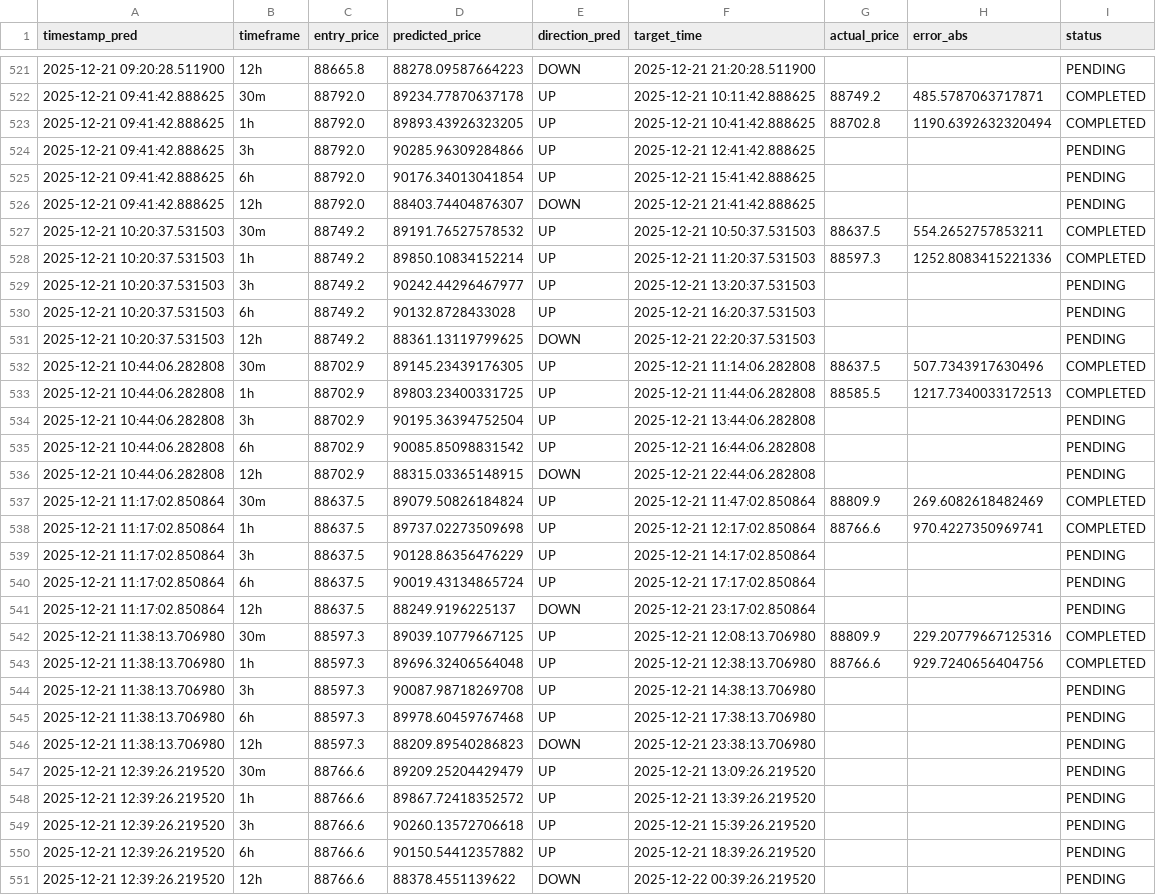
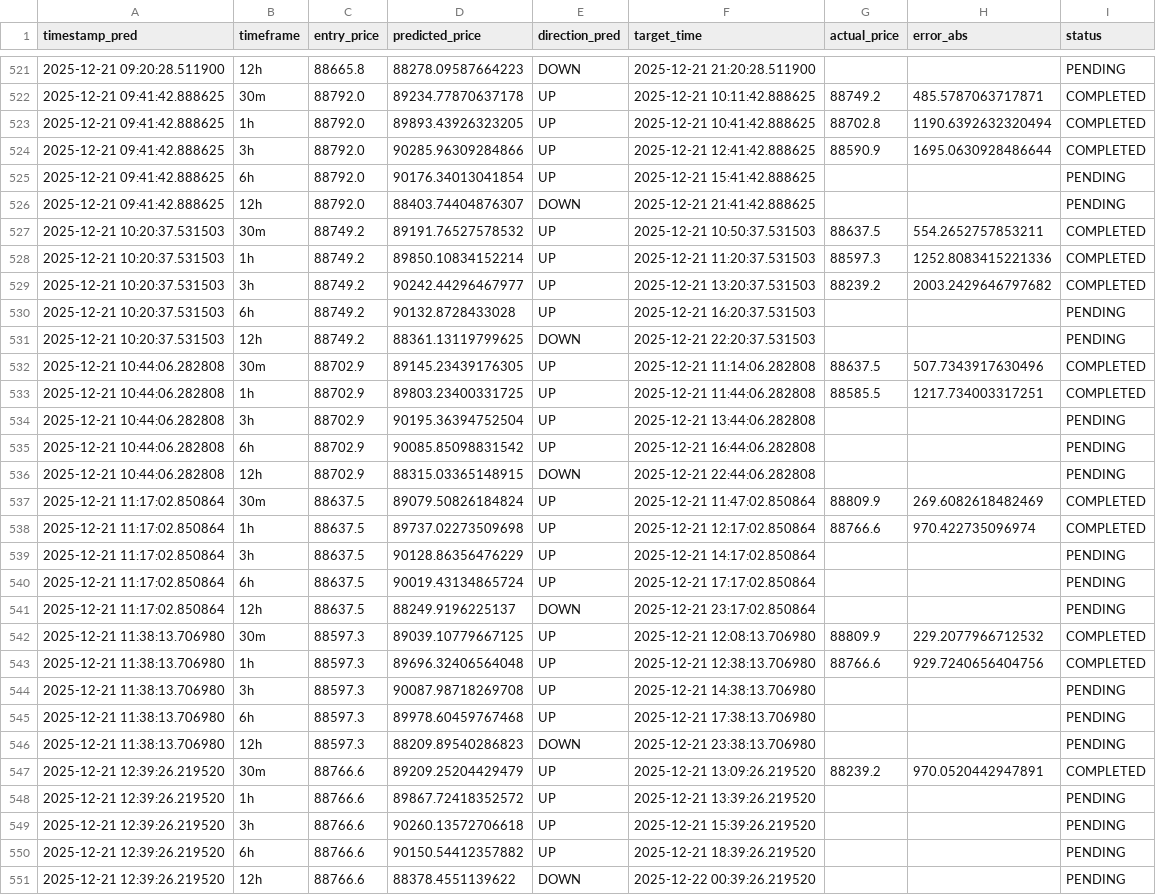
Before and after one commit to marchelo23/btc-live-test-private, a CSV file: bitacora_new_models.csv, drawn as a sheet; only a part is shown, gaps mark what is left out; the diff covers the shown part only.

```diff
--- a/bitacora_new_models.csv
+++ b/bitacora_new_models.csv
@@ -523,3 +523,3 @@ timestamp_pred,timeframe,entry_price,predicted_price,direction_pred,target_time,
 2025-12-21 09:41:42.888625,1h,88792.0,89893.43926323205,UP,2025-12-21 10:41:42.888625,88702.8,1190.6392632320494,COMPLETED
-2025-12-21 09:41:42.888625,3h,88792.0,90285.96309284866,UP,2025-12-21 12:41:42.888625,,,PENDING
+2025-12-21 09:41:42.888625,3h,88792.0,90285.96309284866,UP,2025-12-21 12:41:42.888625,88590.9,1695.0630928486644,COMPLETED
 2025-12-21 09:41:42.888625,6h,88792.0,90176.34013041854,UP,2025-12-21 15:41:42.888625,,,PENDING
@@ -528,3 +528,3 @@ timestamp_pred,timeframe,entry_price,predicted_price,direction_pred,target_time,
 2025-12-21 10:20:37.531503,1h,88749.2,89850.10834152214,UP,2025-12-21 11:20:37.531503,88597.3,1252.8083415221336,COMPLETED
-2025-12-21 10:20:37.531503,3h,88749.2,90242.44296467977,UP,2025-12-21 13:20:37.531503,,,PENDING
+2025-12-21 10:20:37.531503,3h,88749.2,90242.44296467977,UP,2025-12-21 13:20:37.531503,88239.2,2003.2429646797682,COMPLETED
 2025-12-21 10:20:37.531503,6h,88749.2,90132.8728433028,UP,2025-12-21 16:20:37.531503,,,PENDING
@@ -532,3 +532,3 @@ timestamp_pred,timeframe,entry_price,predicted_price,direction_pred,target_time,
 2025-12-21 10:44:06.282808,30m,88702.9,89145.23439176305,UP,2025-12-21 11:14:06.282808,88637.5,507.7343917630496,COMPLETED
-2025-12-21 10:44:06.282808,1h,88702.9,89803.23400331725,UP,2025-12-21 11:44:06.282808,88585.5,1217.7340033172513,COMPLETED
+2025-12-21 10:44:06.282808,1h,88702.9,89803.23400331725,UP,2025-12-21 11:44:06.282808,88585.5,1217.734003317251,COMPLETED
 2025-12-21 10:44:06.282808,3h,88702.9,90195.36394752504,UP,2025-12-21 13:44:06.282808,,,PENDING
@@ -537,3 +537,3 @@ timestamp_pred,timeframe,entry_price,predicted_price,direction_pred,target_time,
 2025-12-21 11:17:02.850864,30m,88637.5,89079.50826184824,UP,2025-12-21 11:47:02.850864,88809.9,269.6082618482469,COMPLETED
-2025-12-21 11:17:02.850864,1h,88637.5,89737.02273509698,UP,2025-12-21 12:17:02.850864,88766.6,970.4227350969741,COMPLETED
+2025-12-21 11:17:02.850864,1h,88637.5,89737.02273509698,UP,2025-12-21 12:17:02.850864,88766.6,970.422735096974,COMPLETED
 2025-12-21 11:17:02.850864,3h,88637.5,90128.86356476229,UP,2025-12-21 14:17:02.850864,,,PENDING
@@ -541,3 +541,3 @@ timestamp_pred,timeframe,entry_price,predicted_price,direction_pred,target_time,
 2025-12-21 11:17:02.850864,12h,88637.5,88249.9196225137,DOWN,2025-12-21 23:17:02.850864,,,PENDING
-2025-12-21 11:38:13.706980,30m,88597.3,89039.10779667125,UP,2025-12-21 12:08:13.706980,88809.9,229.20779667125316,COMPLETED
+2025-12-21 11:38:13.706980,30m,88597.3,89039.10779667125,UP,2025-12-21 12:08:13.706980,88809.9,229.2077966712532,COMPLETED
 2025-12-21 11:38:13.706980,1h,88597.3,89696.32406564048,UP,2025-12-21 12:38:13.706980,88766.6,929.7240656404756,COMPLETED
@@ -546,3 +546,3 @@ timestamp_pred,timeframe,entry_price,predicted_price,direction_pred,target_time,
 2025-12-21 11:38:13.706980,12h,88597.3,88209.89540286823,DOWN,2025-12-21 23:38:13.706980,,,PENDING
-2025-12-21 12:39:26.219520,30m,88766.6,89209.25204429479,UP,2025-12-21 13:09:26.219520,,,PENDING
+2025-12-21 12:39:26.219520,30m,88766.6,89209.25204429479,UP,2025-12-21 13:09:26.219520,88239.2,970.0520442947891,COMPLETED
 2025-12-21 12:39:26.219520,1h,88766.6,89867.72418352572,UP,2025-12-21 13:39:26.219520,,,PENDING
```
Also changed, not shown: 5 added rows and 3 edited cells elsewhere in this file.
